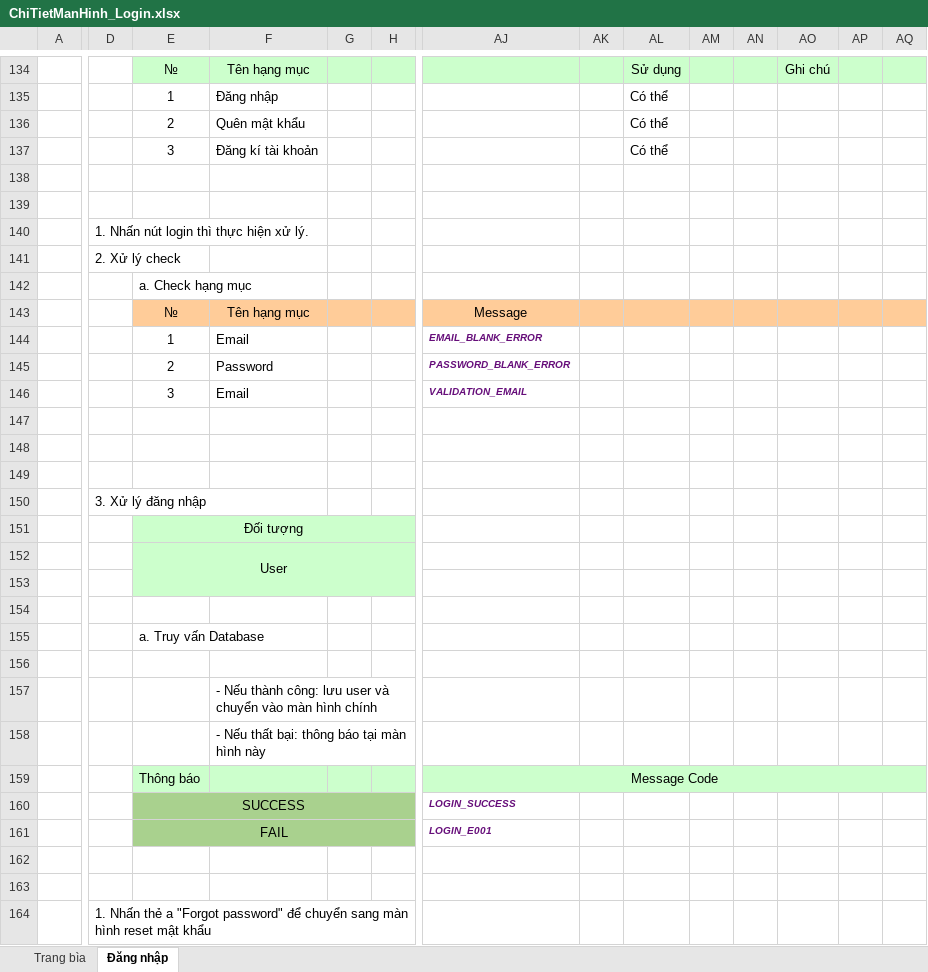
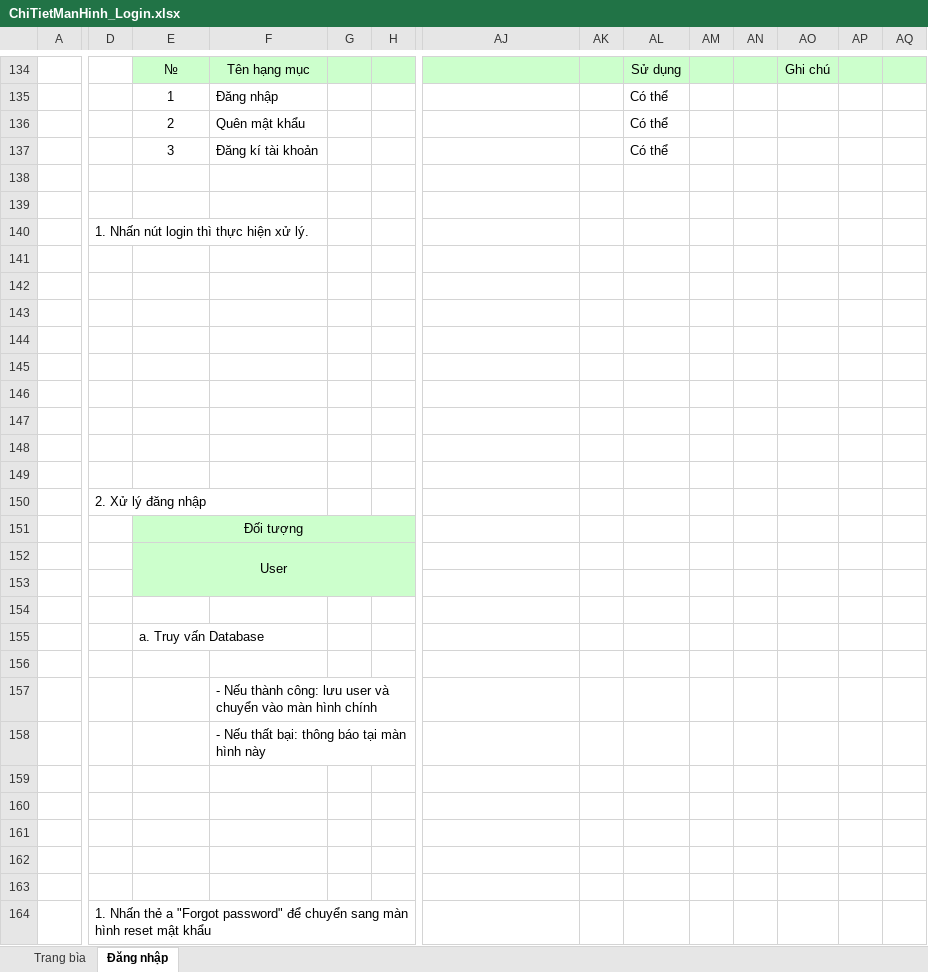
Before and after one commit to rogannnn/MonThayThe, an Excel workbook: TaiLieuThietKe/ChiTietManHinh/ChiTietManHinh_Login.xlsx, sheet Đăng nhập, drawn as a sheet; only a part is shown, gaps mark what is left out; values as stored, in another font and other column widths than the file's, no borders; charts and pictures not drawn; removed rows and columns are numbered as before the commit, all else as after; rows hold the shown columns only; the diff covers the shown part only; the diff names each change by its address in the sheet, - before the commit and + after, or states it on an @@ line.

```diff
--- a/TaiLieuThietKe/ChiTietManHinh/ChiTietManHinh_Login.xlsx (sheet Đăng nhập)
+++ b/TaiLieuThietKe/ChiTietManHinh/ChiTietManHinh_Login.xlsx (sheet Đăng nhập)
-row 141:  | 2. Xử lý check
-row 142:  |  | a. Check hạng mục
-row 143:  |  | № | Tên hạng mục |  |  | Message
-row 144:  |  | 1 | Email |  |  | EMAIL_BLANK_ERROR
-row 145:  |  | 2 | Password |  |  | PASSWORD_BLANK_ERROR
-row 146:  |  | 3 | Email |  |  | VALIDATION_EMAIL
+row 144: (empty)
+row 145: (empty)
+row 146: (empty)
+row 147: (empty)
+row 148: (empty)
+row 149: (empty)
-D150: 3. Xử lý đăng nhập
+D150: 2. Xử lý đăng nhập
-row 159:  |  | Thông báo |  |  |  | Message Code
+row 159: (empty)
-E159:AQ159 fill: #CCFFCC
+E159:AQ159 fill: none
-AJ159:AR159 merged
-row 160:  |  | SUCCESS |  |  |  | LOGIN_SUCCESS
+row 160: (empty)
-E160:H161 fill: #A9D18E
+E160:H161 fill: none
-E160:H160 merged
-row 161:  |  | FAIL |  |  |  | LOGIN_E001
+row 161: (empty)
-E161:H161 merged
```
Also changed, not shown: cell formats and merged cells elsewhere in this sheet, charts or pictures, TaiLieuThietKe/ChiTietManHinh/ChiTietManHinh_DatHang.xlsx, TaiLieuThietKe/ChiTietManHinh/ChiTietManHinh_SignUp.xlsx.
